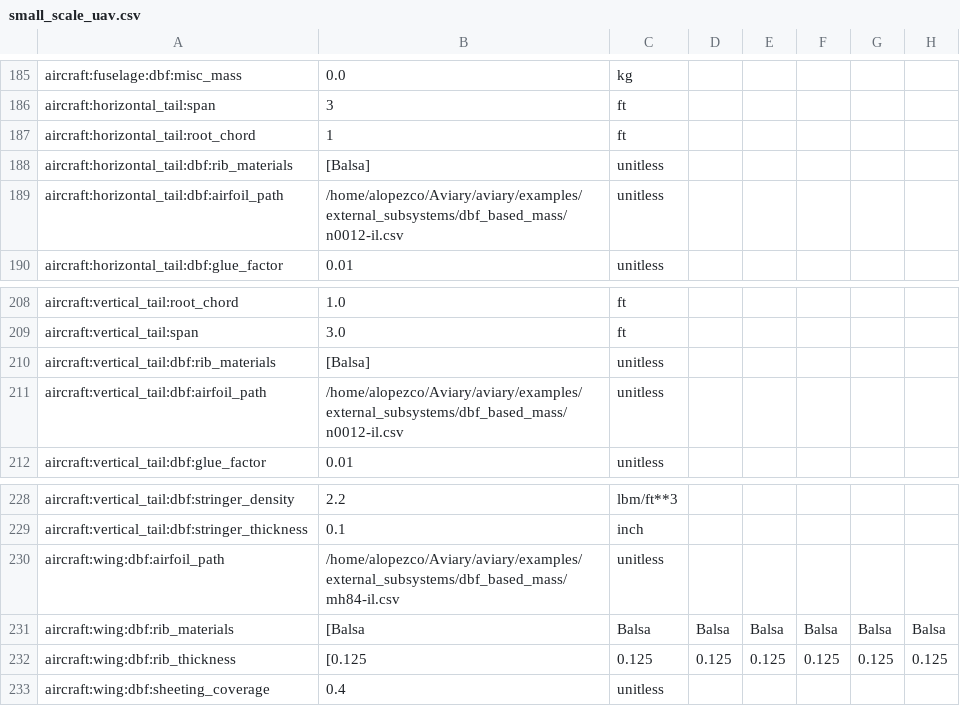
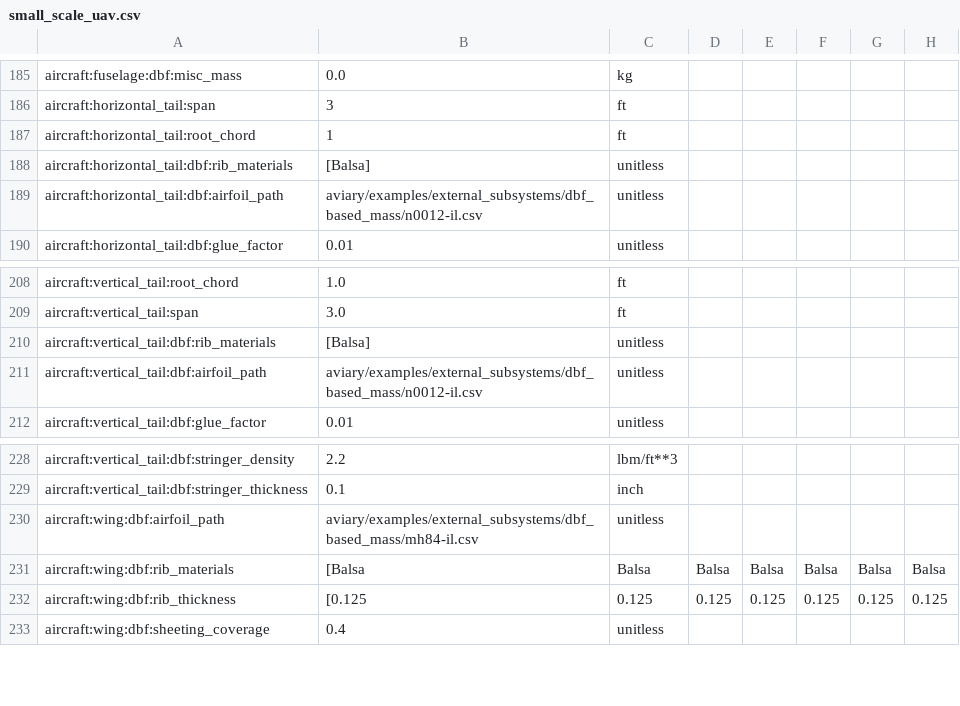
Before and after one commit to OpenMDAO/Aviary, a CSV file: aviary/models/aircraft/test_aircraft/small_scale_uav.csv, drawn as a sheet; only a part is shown, gaps mark what is left out; the diff names each change by its address in the sheet, - before the commit and + after, or states it on an @@ line.

Commit message:
fix hardcoded alopezco paths and level2 syntax warning

```diff
--- a/aviary/models/aircraft/test_aircraft/small_scale_uav.csv
+++ b/aviary/models/aircraft/test_aircraft/small_scale_uav.csv
-B189: /home/alopezco/Aviary/aviary/examples/external_subsystems/dbf_based_mass/n0012-il.csv
+B189: aviary/examples/external_subsystems/dbf_based_mass/n0012-il.csv
-B211: /home/alopezco/Aviary/aviary/examples/external_subsystems/dbf_based_mass/n0012-il.csv
+B211: aviary/examples/external_subsystems/dbf_based_mass/n0012-il.csv
-B230: /home/alopezco/Aviary/aviary/examples/external_subsystems/dbf_based_mass/mh84-il.csv
+B230: aviary/examples/external_subsystems/dbf_based_mass/mh84-il.csv
```
Also changed, not shown: 1 other file.
